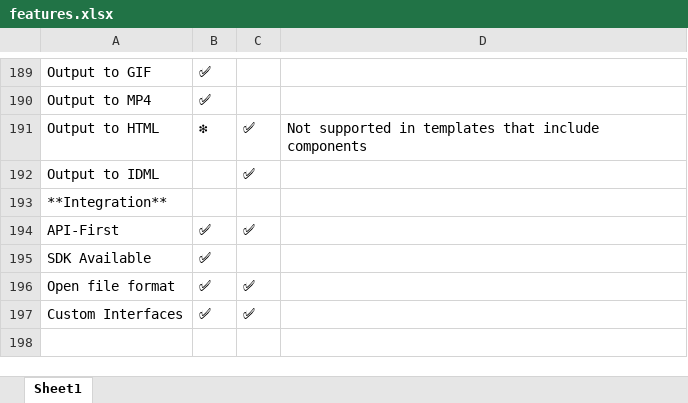
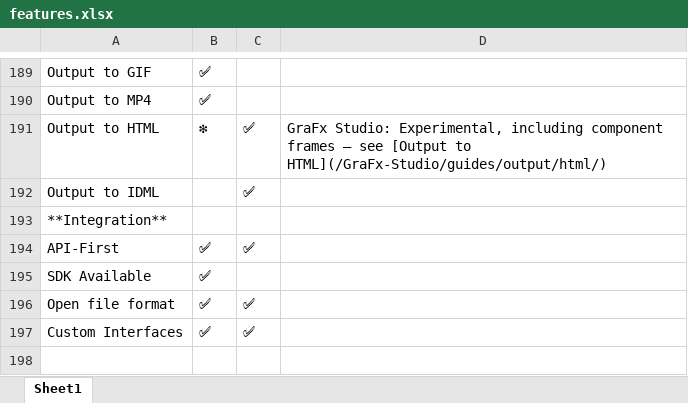
Before and after one commit to chili-publish/grafx-documentation, an Excel workbook: docs/CHILI-GraFx/applications/editor-comparison/features.xlsx, sheet Sheet1, drawn as a sheet; only a part is shown, gaps mark what is left out; values as stored, in another font and other column widths than the file's, no borders; the diff names each change by its address in the sheet, - before the commit and + after, or states it on an @@ line.

```diff
--- a/docs/CHILI-GraFx/applications/editor-comparison/features.xlsx (sheet Sheet1)
+++ b/docs/CHILI-GraFx/applications/editor-comparison/features.xlsx (sheet Sheet1)
-D191: Not supported in templates that include components
+D191: GraFx Studio: Experimental, including component frames — see [Output to HTML](/GraFx-Studio/guides/output/html/)
```
Also changed, not shown: 13 other files.
